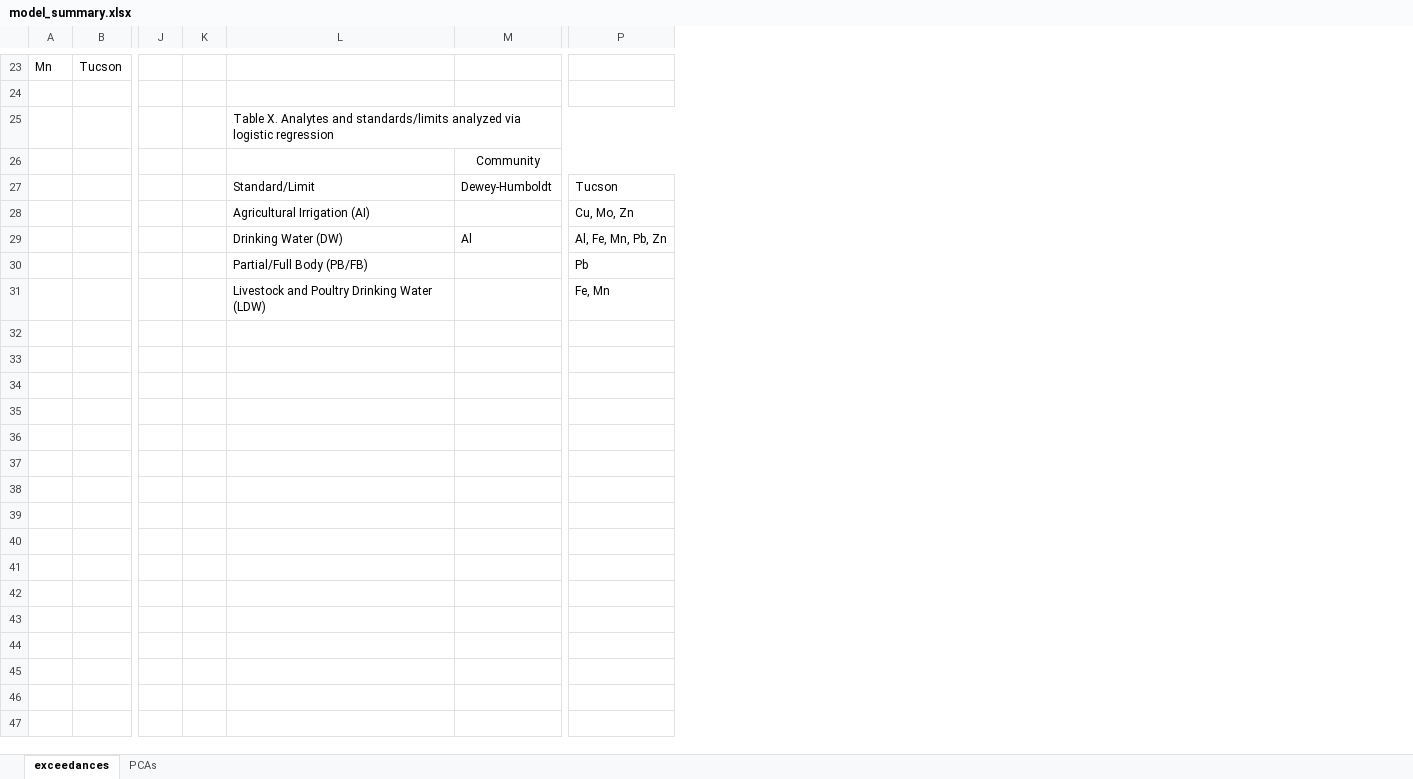
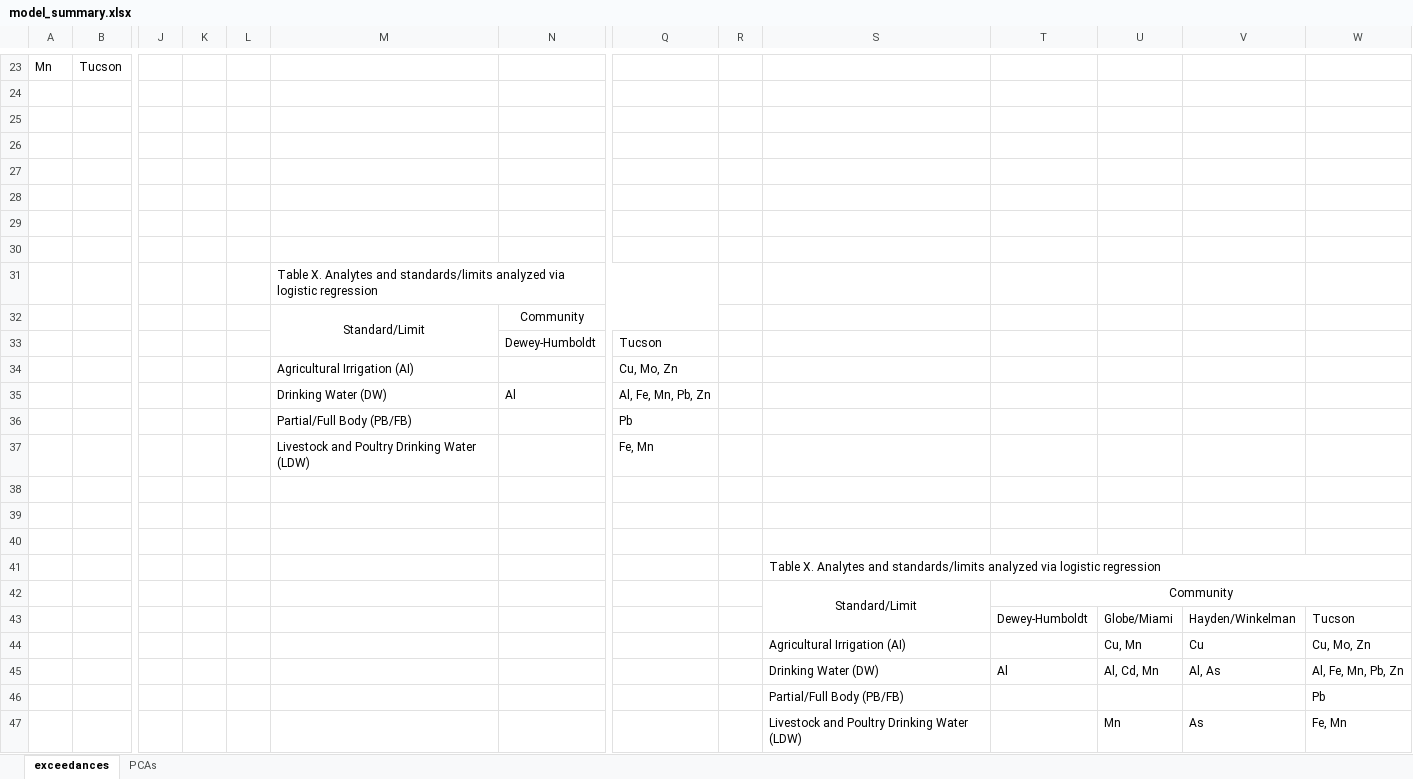
Before and after one commit to GChukwuonye/project-harvest, an Excel workbook: Figures/summaries_csvs/exceedances/model_summary.xlsx, sheet exceedances, drawn as a sheet; only a part is shown, gaps mark what is left out; values as stored, in another font and other column widths than the file's, no borders; addresses are those after the commit; rows hold the shown columns only; the diff names each change by its address in the sheet, - before the commit and + after, or states it on an @@ line.

Commit message:
exceedance models

```diff
--- a/Figures/summaries_csvs/exceedances/model_summary.xlsx (sheet exceedances)
+++ b/Figures/summaries_csvs/exceedances/model_summary.xlsx (sheet exceedances)
+column L, empty
+column R, empty
+column S, empty
+column T, empty
+column U, empty
+column V, empty
+column W, empty
+row 25: (empty)
+row 26: (empty)
+row 27: (empty)
+row 28: (empty)
+row 29: (empty)
+row 30: (empty)
-M32: (empty)
+M32: Standard/Limit
+M32:M33 merged
-M33: Standard/Limit
+M33: (empty)
+row 38: (empty)
+row 39: (empty)
+row 40: (empty)
+row 41:  |  |  |  |  |  |  |  |  | Table X. Analytes and standards/limits analyzed via logistic regression
+row 42:  |  |  |  |  |  |  |  |  | Standard/Limit | Community
+row 43:  |  |  |  |  |  |  |  |  |  | Dewey-Humboldt | Globe/Miami | Hayden/Winkelman | Tucson
+row 44:  |  |  |  |  |  |  |  |  | Agricultural Irrigation (AI) |  | Cu, Mn | Cu | Cu, Mo, Zn
+row 45:  |  |  |  |  |  |  |  |  | Drinking Water (DW) | Al | Al, Cd, Mn | Al, As | Al, Fe, Mn, Pb, Zn
+row 46:  |  |  |  |  |  |  |  |  | Partial/Full Body (PB/FB) |  |  |  | Pb
+row 47:  |  |  |  |  |  |  |  |  | Livestock and Poultry Drinking Water (LDW) |  | Mn | As | Fe, Mn
```
Also changed, not shown: 3 other files.
